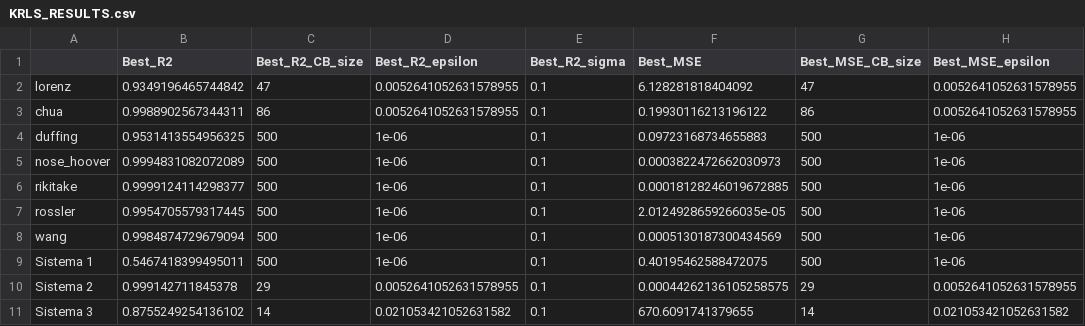
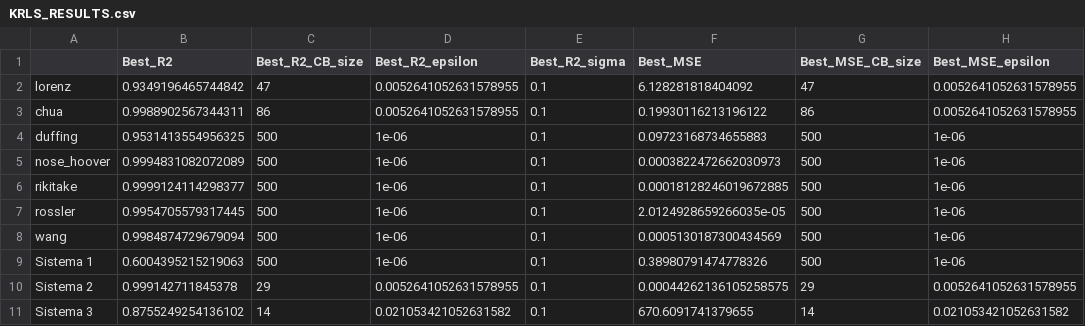
Before and after one commit to JuanDHNZ/Adaptive-Filtering, a CSV file: KRLS_RESULTS.csv, drawn as a sheet; only a part is shown; the diff names each change by its address in the sheet, - before the commit and + after, or states it on an @@ line.

Commit message:
Results QKLMS baseline and KLMS GMM

```diff
--- a/KRLS_RESULTS.csv
+++ b/KRLS_RESULTS.csv
-B9 (Best_R2): 0.5467418399495011
+B9 (Best_R2): 0.6004395215219063
-F9 (Best_MSE): 0.40195462588472075
+F9 (Best_MSE): 0.38980791474778326
```
Also changed, not shown: QKLMS_RESULTS.csv, 5 other files.
